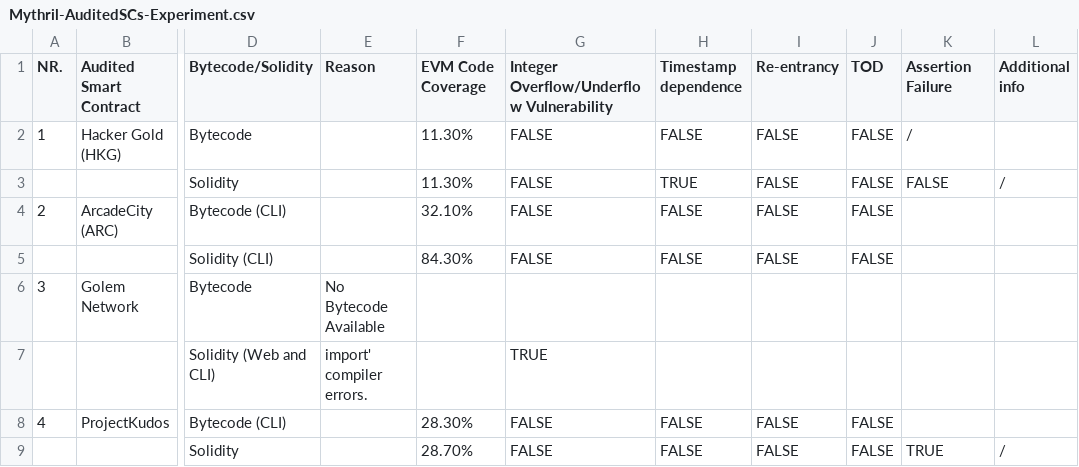
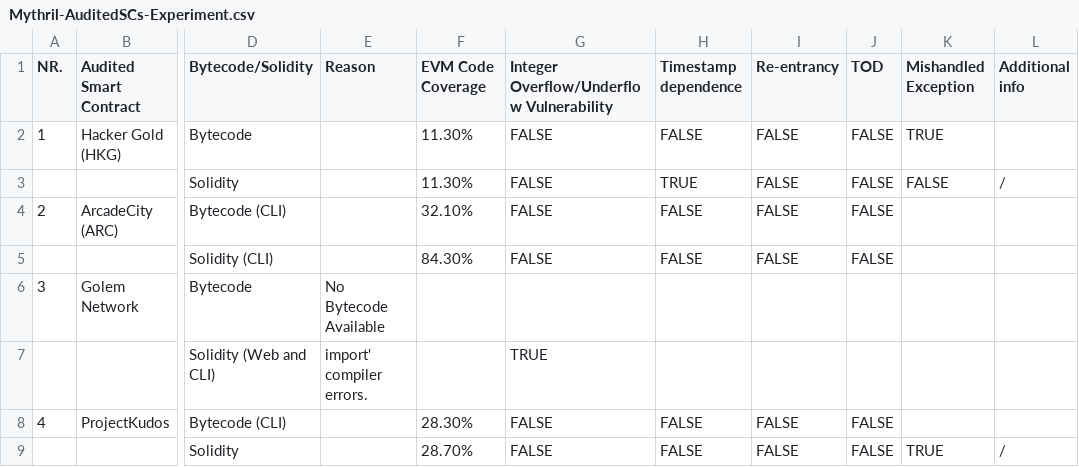
Before and after one commit to Rohinipise/SmartContract_verification_using_KEVM-, a CSV file: Results/Mythril-AuditedSCs-Experiment.csv, drawn as a sheet; only a part is shown, gaps mark what is left out; the diff names each change by its address in the sheet, - before the commit and + after, or states it on an @@ line.

Commit message:
Update Mythril-AuditedSCs-Experiment.csv

```diff
--- a/Results/Mythril-AuditedSCs-Experiment.csv
+++ b/Results/Mythril-AuditedSCs-Experiment.csv
-K1: Assertion Failure
+K1: Mishandled Exception
-K2 (Mishandled Exception): /
+K2 (Mishandled Exception): TRUE
```
